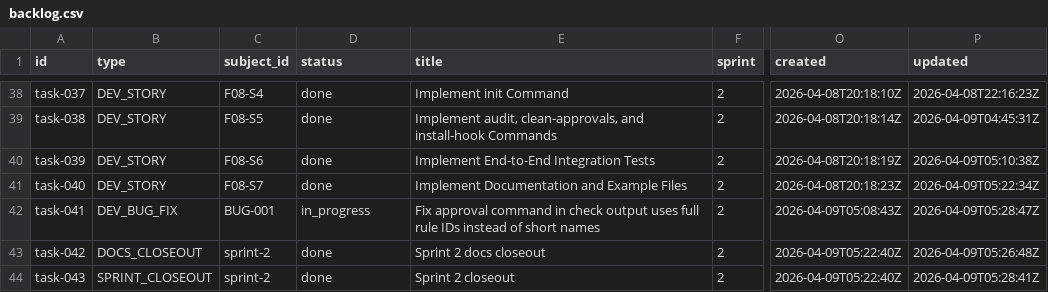
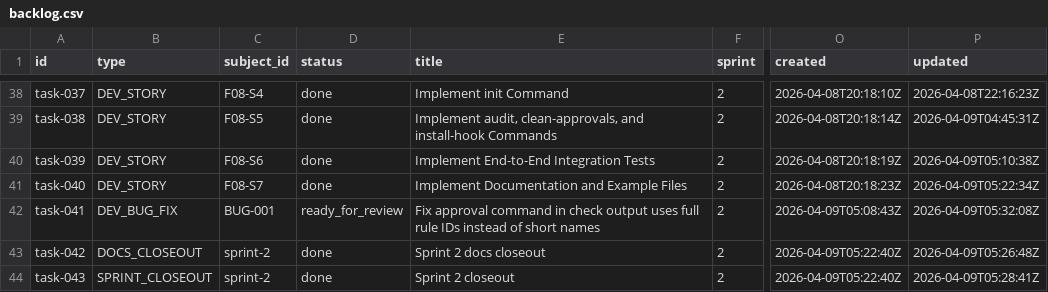
Before and after one commit to tayyabt/trustlock, a CSV file: tasks/backlog.csv, drawn as a sheet; only a part is shown, gaps mark what is left out; the diff names each change by its address in the sheet, - before the commit and + after, or states it on an @@ line.

Commit message:
task-041: mark ready_for_review

```diff
--- a/tasks/backlog.csv
+++ b/tasks/backlog.csv
-D42 (status): in_progress
+D42 (status): ready_for_review
-P42 (updated): 2026-04-09T05:28:47Z
+P42 (updated): 2026-04-09T05:32:08Z
```
Also changed, not shown: 1 other file.
